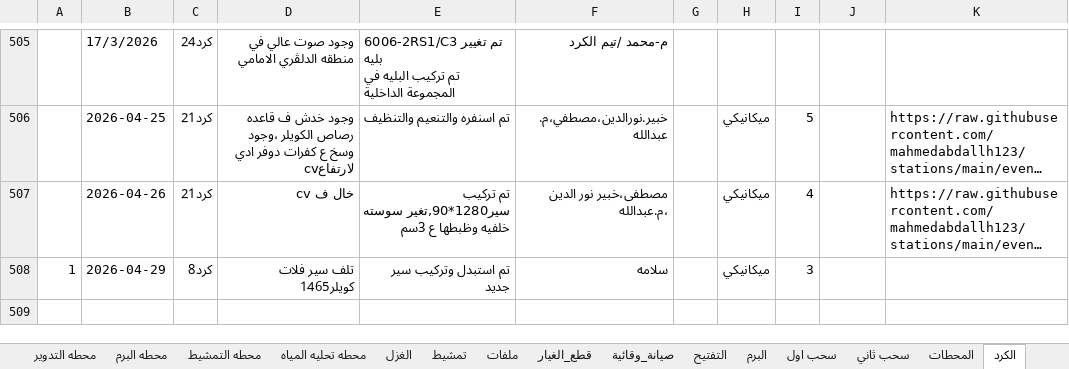
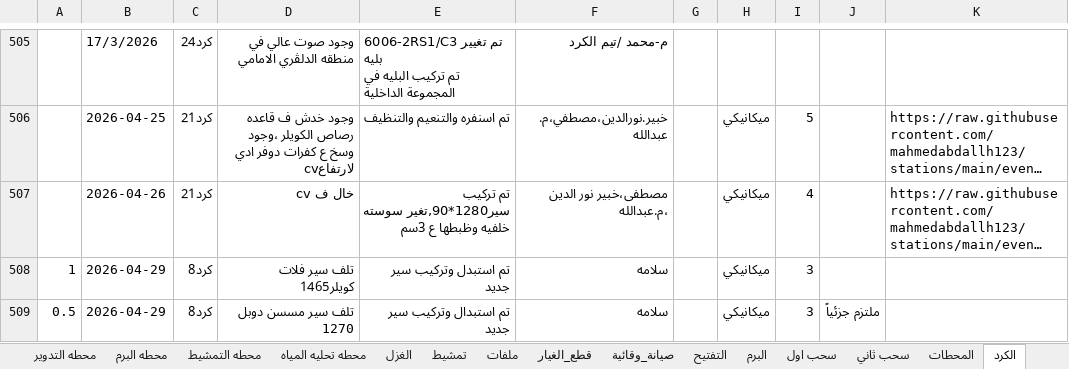
Before and after one commit to mahmedabdallh123/stations, an Excel workbook: l9.xlsx, sheet الكرد, drawn as a sheet; only a part is shown, gaps mark what is left out; long unchanged cells end in …; values as stored, in another font and other column widths than the file's, no borders; the diff names each change by its address in the sheet, - before the commit and + after, or states it on an @@ line.

Commit message:
تحديث البيانات - 2026-04-29 19:37:15

```diff
--- a/l9.xlsx (sheet الكرد)
+++ b/l9.xlsx (sheet الكرد)
+row 509: 0.5 | 2026-04-29 | كرد8 | تلف سير مسسن دوبل 1270 | تم استبدال وتركيب سير جديد | سلامه |  | ميكانيكي | 3 | ملتزم جزئياً
```
